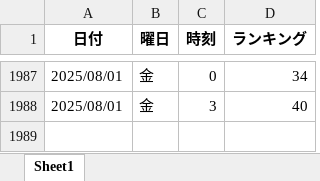
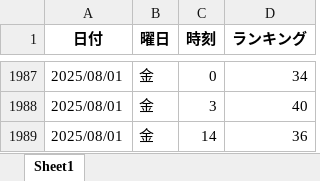
Before and after one commit to o25042124-boop/nibannkeiei-podcast-ranking-viewer, an Excel workbook: excel/apple1.xlsx, sheet Sheet1, drawn as a sheet; only a part is shown, gaps mark what is left out; values as stored, in another font and other column widths than the file's, no borders; the diff names each change by its address in the sheet, - before the commit and + after, or states it on an @@ line.

```diff
--- a/excel/apple1.xlsx (sheet Sheet1)
+++ b/excel/apple1.xlsx (sheet Sheet1)
+row 1989: 2025/08/01 | 金 | 14 | 36
```
Also changed, not shown: excel/amazon.xlsx, excel/apple2.xlsx, 6 other files.
